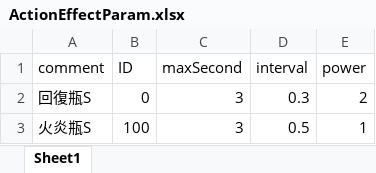
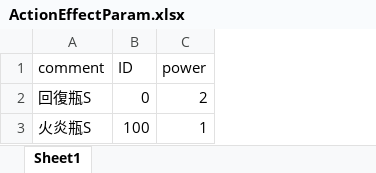
Before and after one commit to kana-bunbun/2nd_3DAction, an Excel workbook: DXLibProject_Start/Data/CSV/ActionEffectParam.xlsx, sheet Sheet1, drawn as a sheet; values as stored, in another font and other column widths than the file's, no borders; the diff names each change by its address in the sheet, - before the commit and + after, or states it on an @@ line.

```diff
--- a/DXLibProject_Start/Data/CSV/ActionEffectParam.xlsx (sheet Sheet1)
+++ b/DXLibProject_Start/Data/CSV/ActionEffectParam.xlsx (sheet Sheet1)
-column C (maxSecond), rows 2-3: 3 | 3
-column D (interval), rows 2-3: 0.3 | 0.5
```
Also changed, not shown: DXLibProject_Start/Data/CSV/CollisionParam.xlsx, 45 other files.
